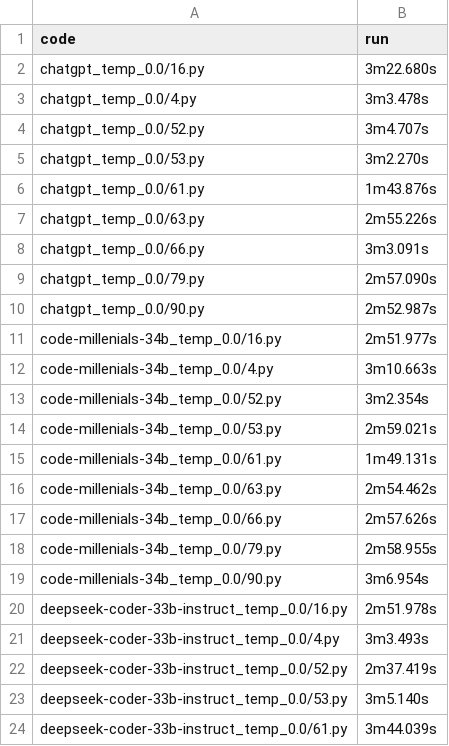
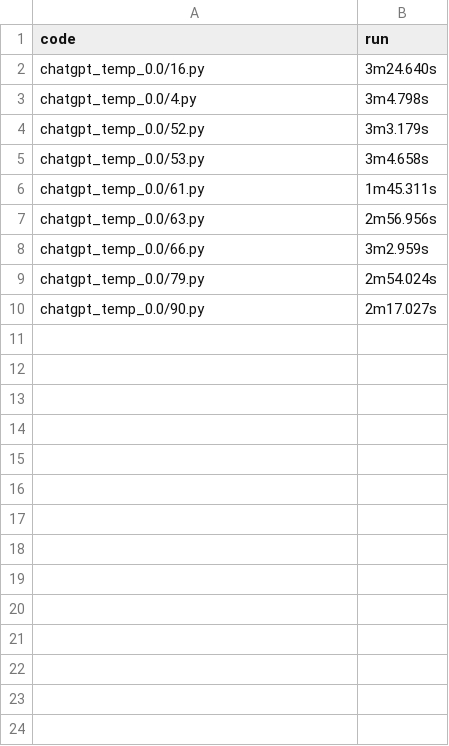
Before and after one commit to Raiduy/evoeval-solution-generator, a CSV file: code/times.csv, drawn as a sheet.

Commit message:
chatgpt_temp_0.0 1000 runs done

```diff
--- a/code/times.csv
+++ b/code/times.csv
@@ -1,24 +1,10 @@
 code, run
-chatgpt_temp_0.0/16.py, 3m22.680s
-chatgpt_temp_0.0/4.py, 3m3.478s
-chatgpt_temp_0.0/52.py, 3m4.707s
-chatgpt_temp_0.0/53.py, 3m2.270s
-chatgpt_temp_0.0/61.py, 1m43.876s
-chatgpt_temp_0.0/63.py, 2m55.226s
-chatgpt_temp_0.0/66.py, 3m3.091s
-chatgpt_temp_0.0/79.py, 2m57.090s
-chatgpt_temp_0.0/90.py, 2m52.987s
-code-millenials-34b_temp_0.0/16.py, 2m51.977s
-code-millenials-34b_temp_0.0/4.py, 3m10.663s
-code-millenials-34b_temp_0.0/52.py, 3m2.354s
-code-millenials-34b_temp_0.0/53.py, 2m59.021s
-code-millenials-34b_temp_0.0/61.py, 1m49.131s
-code-millenials-34b_temp_0.0/63.py, 2m54.462s
-code-millenials-34b_temp_0.0/66.py, 2m57.626s
-code-millenials-34b_temp_0.0/79.py, 2m58.955s
-code-millenials-34b_temp_0.0/90.py, 3m6.954s
-deepseek-coder-33b-instruct_temp_0.0/16.py, 2m51.978s
-deepseek-coder-33b-instruct_temp_0.0/4.py, 3m3.493s
-deepseek-coder-33b-instruct_temp_0.0/52.py, 2m37.419s
-deepseek-coder-33b-instruct_temp_0.0/53.py, 3m5.140s
-deepseek-coder-33b-instruct_temp_0.0/61.py, 3m44.039s
+chatgpt_temp_0.0/16.py, 3m24.640s
+chatgpt_temp_0.0/4.py, 3m4.798s
+chatgpt_temp_0.0/52.py, 3m3.179s
+chatgpt_temp_0.0/53.py, 3m4.658s
+chatgpt_temp_0.0/61.py, 1m45.311s
+chatgpt_temp_0.0/63.py, 2m56.956s
+chatgpt_temp_0.0/66.py, 3m2.959s
+chatgpt_temp_0.0/79.py, 2m54.024s
+chatgpt_temp_0.0/90.py, 2m17.027s
```
Also changed, not shown: 54 other files.
